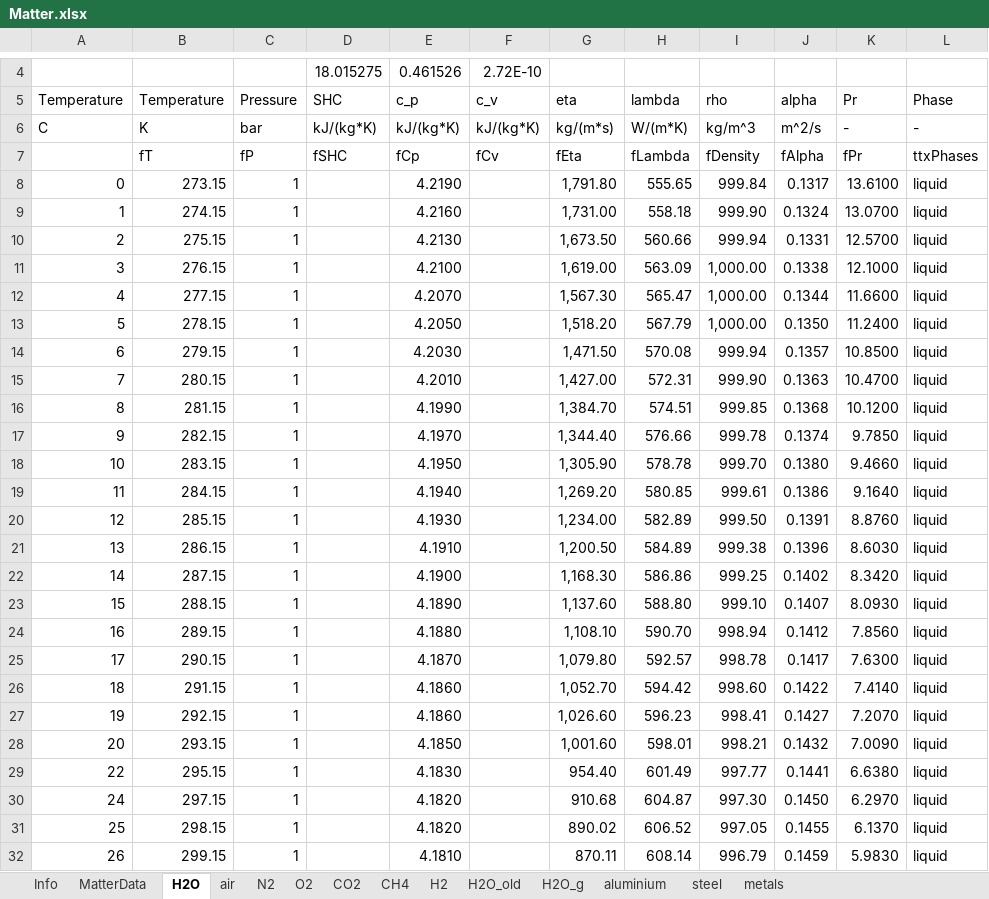
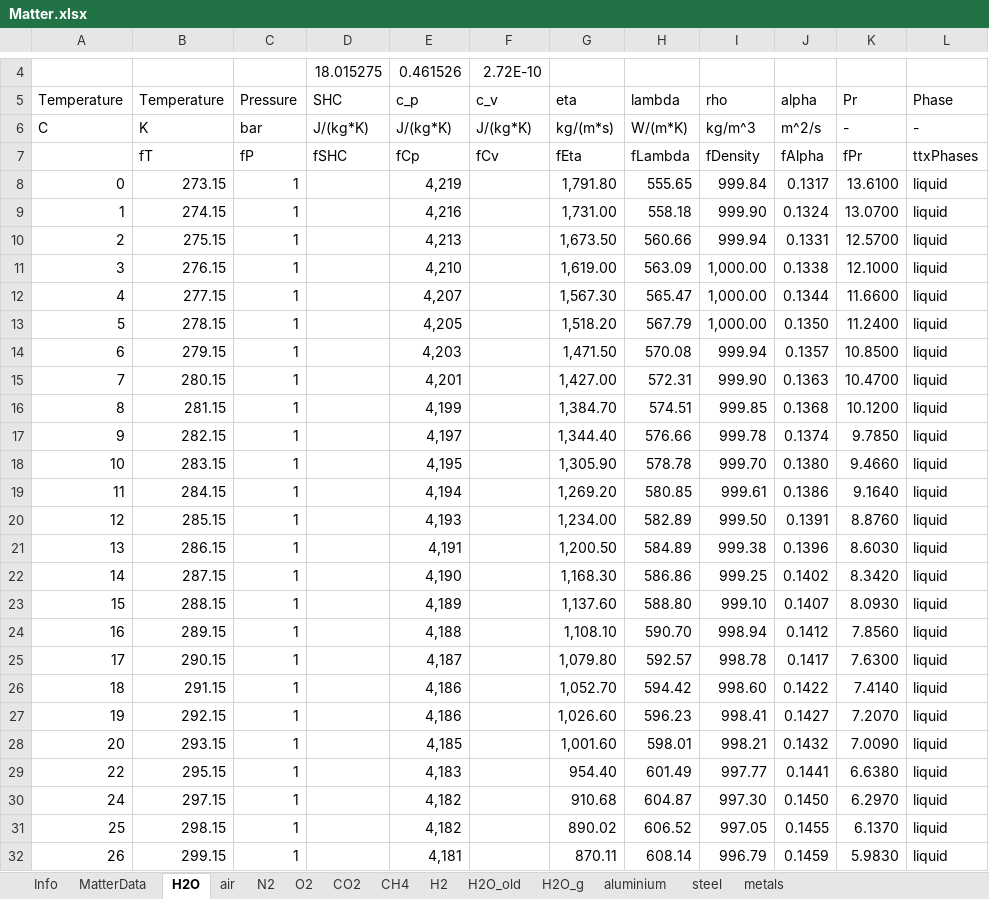
Before and after one commit to V-HAB/V-HAB, an Excel workbook: core/+matter/Matter.xlsx, sheet H2O, drawn as a sheet; only a part is shown, gaps mark what is left out; values as stored, in another font and other column widths than the file's, no borders; the diff covers the shown part only; the diff names each change by its address in the sheet, - before the commit and + after, or states it on an @@ line.

```diff
--- a/core/+matter/Matter.xlsx (sheet H2O)
+++ b/core/+matter/Matter.xlsx (sheet H2O)
-D6 (SHC): kJ/(kg*K)
+D6 (SHC): J/(kg*K)
-E6 (c_p): kJ/(kg*K)
+E6 (c_p): J/(kg*K)
-F6 (c_v): kJ/(kg*K)
+F6 (c_v): J/(kg*K)
-E8 (c_p): 4.2190
+E8 (c_p): 4,219
-E9 (c_p): 4.2160
+E9 (c_p): 4,216
-E10 (c_p): 4.2130
+E10 (c_p): 4,213
-E11 (c_p): 4.2100
+E11 (c_p): 4,210
-E12 (c_p): 4.2070
+E12 (c_p): 4,207
-E13 (c_p): 4.2050
+E13 (c_p): 4,205
-E14 (c_p): 4.2030
+E14 (c_p): 4,203
-E15 (c_p): 4.2010
+E15 (c_p): 4,201
-E16 (c_p): 4.1990
+E16 (c_p): 4,199
-E17 (c_p): 4.1970
+E17 (c_p): 4,197
-E18 (c_p): 4.1950
+E18 (c_p): 4,195
-E19 (c_p): 4.1940
+E19 (c_p): 4,194
-E20 (c_p): 4.1930
+E20 (c_p): 4,193
-E21 (c_p): 4.1910
+E21 (c_p): 4,191
-E22 (c_p): 4.1900
+E22 (c_p): 4,190
-E23 (c_p): 4.1890
+E23 (c_p): 4,189
-E24 (c_p): 4.1880
+E24 (c_p): 4,188
-E25 (c_p): 4.1870
+E25 (c_p): 4,187
-E26:E27 (c_p): 4.1860
+E26:E27 (c_p): 4,186
-E28 (c_p): 4.1850
+E28 (c_p): 4,185
-E29 (c_p): 4.1830
+E29 (c_p): 4,183
-E30:E31 (c_p): 4.1820
+E30:E31 (c_p): 4,182
-E32 (c_p): 4.1810
+E32 (c_p): 4,181
```
Also changed, not shown: 522 edited cells elsewhere in this sheet, sheet CO2, sheet CH4, sheet H2, sheet N2, sheet O2, sheet MatterData, 3 other files.
